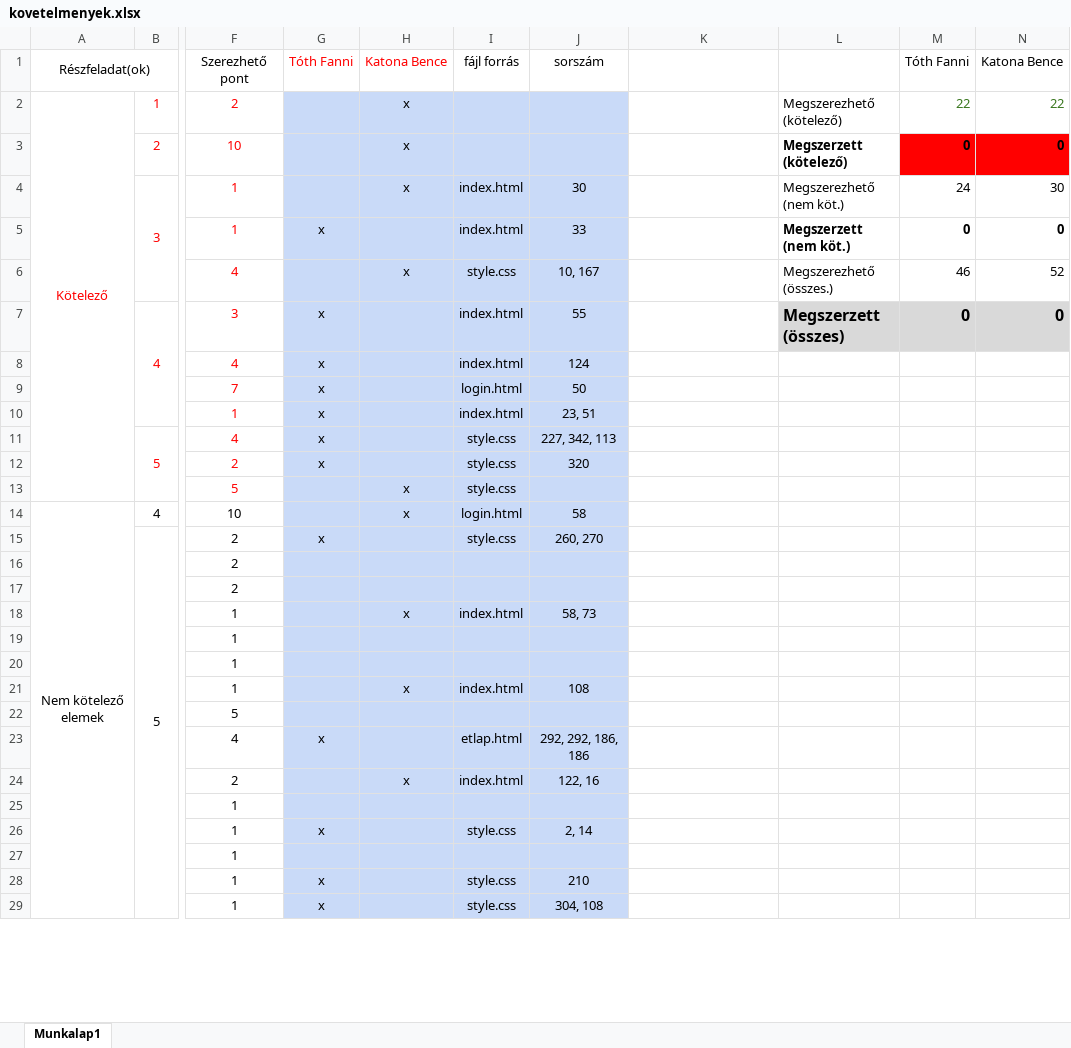
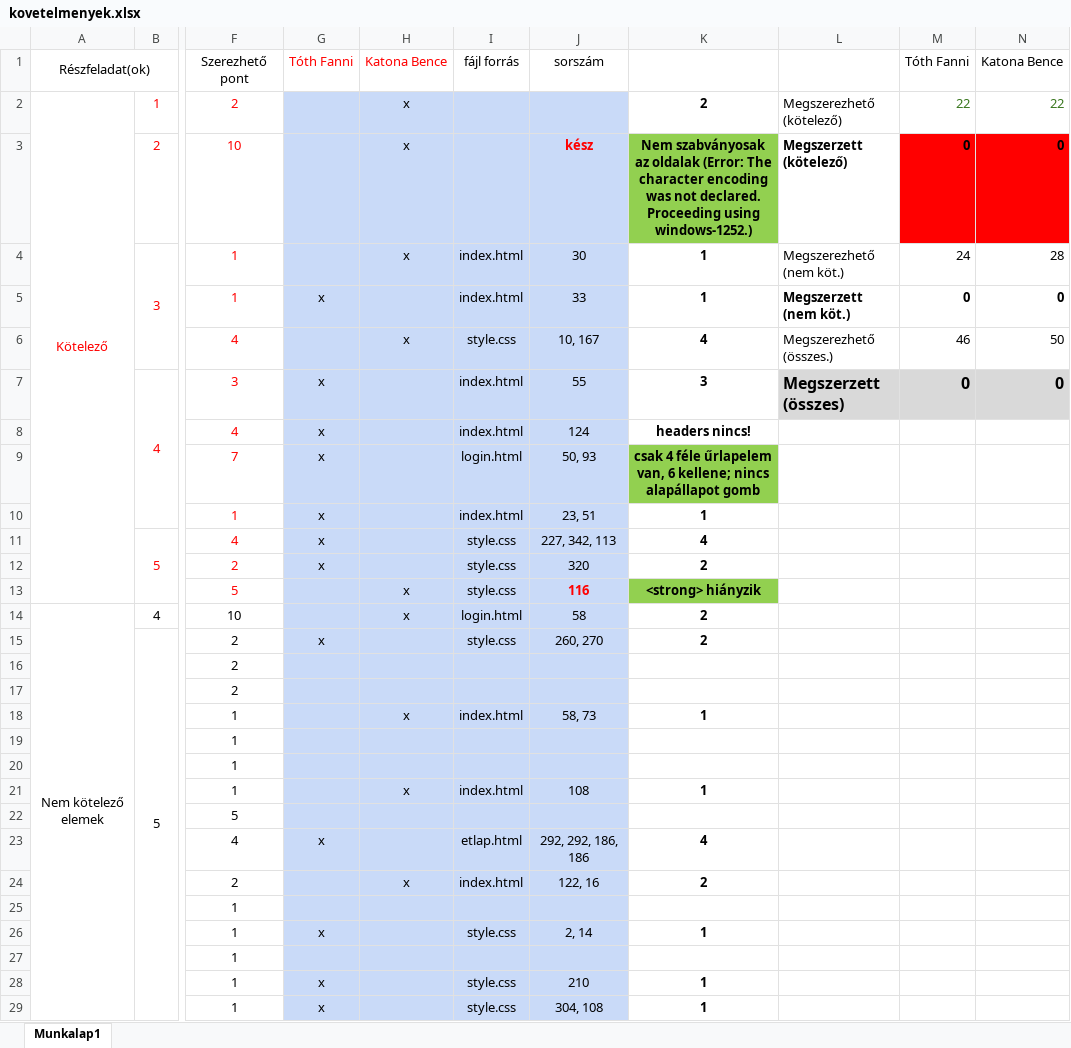
Before and after one commit to Divx1087/webterv-beadando, an Excel workbook: kovetelmenyek.xlsx, sheet Munkalap1, drawn as a sheet; only a part is shown, gaps mark what is left out; values as stored, in another font and other column widths than the file's, no borders; the diff covers the shown part only; the diff names each change by its address in the sheet, - before the commit and + after, or states it on an @@ line.

Commit message:
kovetelmenyek

```diff
--- a/kovetelmenyek.xlsx (sheet Munkalap1)
+++ b/kovetelmenyek.xlsx (sheet Munkalap1)
-K2: (empty)
+K2: 2
-J3: (empty)
+J3: kész
-K3: (empty)
+K3: Nem szabványosak az oldalak (Error: The character encoding was not declared. Proceeding using windows-1252.)
-K3 fill: none
+K3 fill: #92D050
-K4:K5: (empty)
+K4:K5: 1
-N4: 30
+N4: 28
-K6: (empty)
+K6: 4
-N6: 52
+N6: 50
-K7: (empty)
+K7: 3
-K8: (empty)
+K8: headers nincs!
-J9: 50
+J9: 50, 93
-K9: (empty)
+K9: csak 4 féle űrlapelem van, 6 kellene; nincs alapállapot gomb
-K9 fill: none
+K9 fill: #92D050
-K10: (empty)
+K10: 1
-K11: (empty)
+K11: 4
-K12: (empty)
+K12: 2
-J13: (empty)
+J13: 116
-K13: (empty)
+K13: <strong> hiányzik
-K13 fill: none
+K13 fill: #92D050
-K14:K15: (empty)
+K14:K15: 2
-K18: (empty)
+K18: 1
-K21: (empty)
+K21: 1
-K23: (empty)
+K23: 4
-K24: (empty)
+K24: 2
-K26: (empty)
+K26: 1
-K28:K29: (empty)
+K28:K29: 1
```
Also changed, not shown: 4 added rows, 4 removed rows, 13 edited cells and cell formats elsewhere in this sheet.
